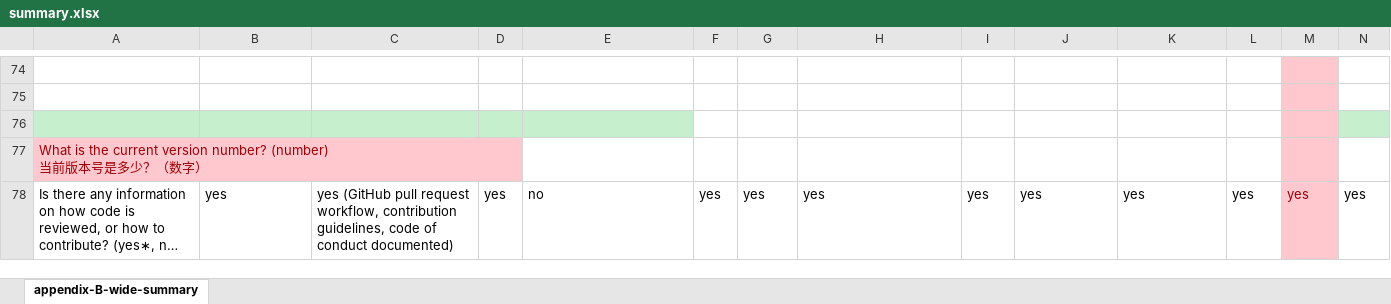
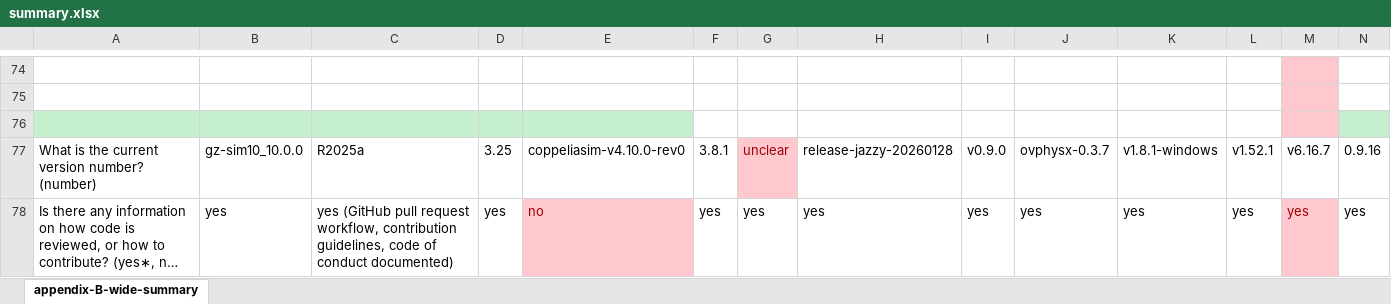
Before and after one commit to smiths/AIMSS, an Excel workbook: StateOfPractice/DomainMeasurements/InverseKinematics-Ryan/summary.xlsx, sheet appendix-B-wide-summary, drawn as a sheet; only a part is shown, gaps mark what is left out; long unchanged cells end in …; values as stored, in another font and other column widths than the file's, no borders; removed rows and columns are numbered as before the commit, all else as after; rows hold the shown columns only; ↵ is a line break in a cell; the diff covers the shown part only; the diff names each change by its address in the sheet, - before the commit and + after, or states it on an @@ line.

Commit message:
add metic info

```diff
--- a/StateOfPractice/DomainMeasurements/InverseKinematics-Ryan/summary.xlsx (sheet appendix-B-wide-summary)
+++ b/StateOfPractice/DomainMeasurements/InverseKinematics-Ryan/summary.xlsx (sheet appendix-B-wide-summary)
-row 77: What is the current version number? (number) ↵ 当前版本号是多少？（数字）
+row 77: What is the current version number? (number) | gz-sim10_10.0.0 | R2025a | 3.25 | coppeliasim-v4.10.0-rev0 | 3.8.1 | unclear | release-jazzy-20260128 | v0.9.0 | ovphysx-0.3.7 | v1.8.1-windows | v1.52.1 | v6.16.7 | 0.9.16
@@ E78 fill: none → #FFC7CE, text colour: black → #9C0006 @@
```
Also changed, not shown: 29 added rows, 28 removed rows, 1 edited cell and cell formats elsewhere in this sheet.
